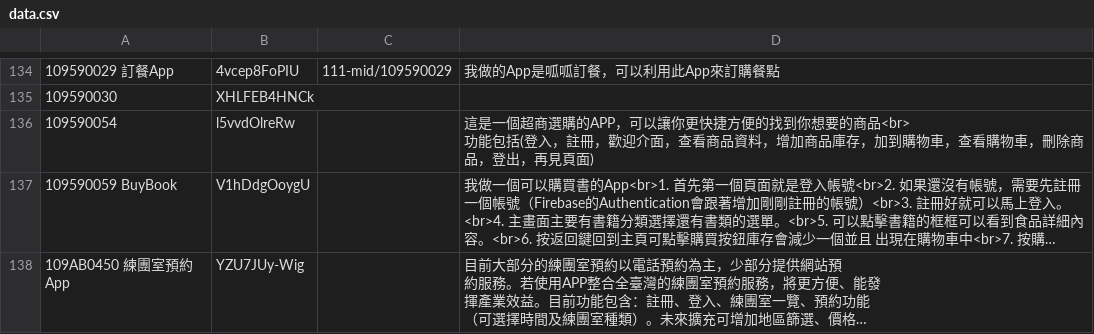
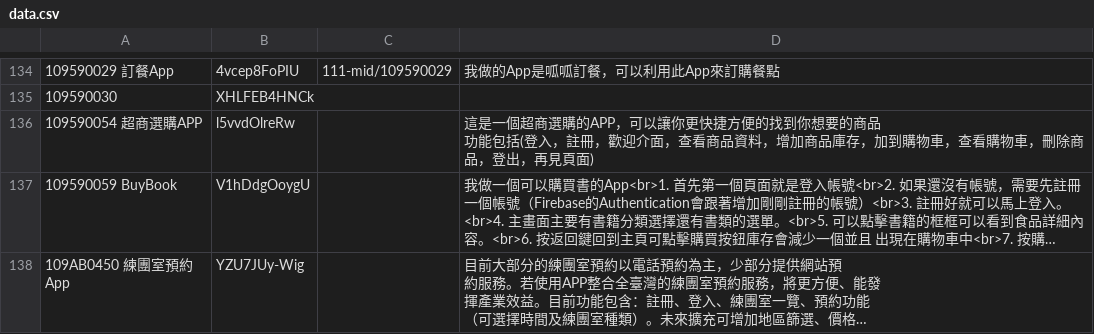
Before and after one commit to medialab1422/page, a CSV file: iosWeb/data.csv, drawn as a sheet; only a part is shown, gaps mark what is left out; long unchanged cells end in …; ↵ is a line break in a cell; the diff names each change by its address in the sheet, - before the commit and + after, or states it on an @@ line.

Commit message:
【Feat】 -  111 ios midterm project 109590054 project title

```diff
--- a/iosWeb/data.csv
+++ b/iosWeb/data.csv
-A136: 109590054
+A136: 109590054 超商選購APP
-D136: …要的商品<br> ↵ 功能包括…
+D136: …要的商品 ↵ 功能包括…
```
